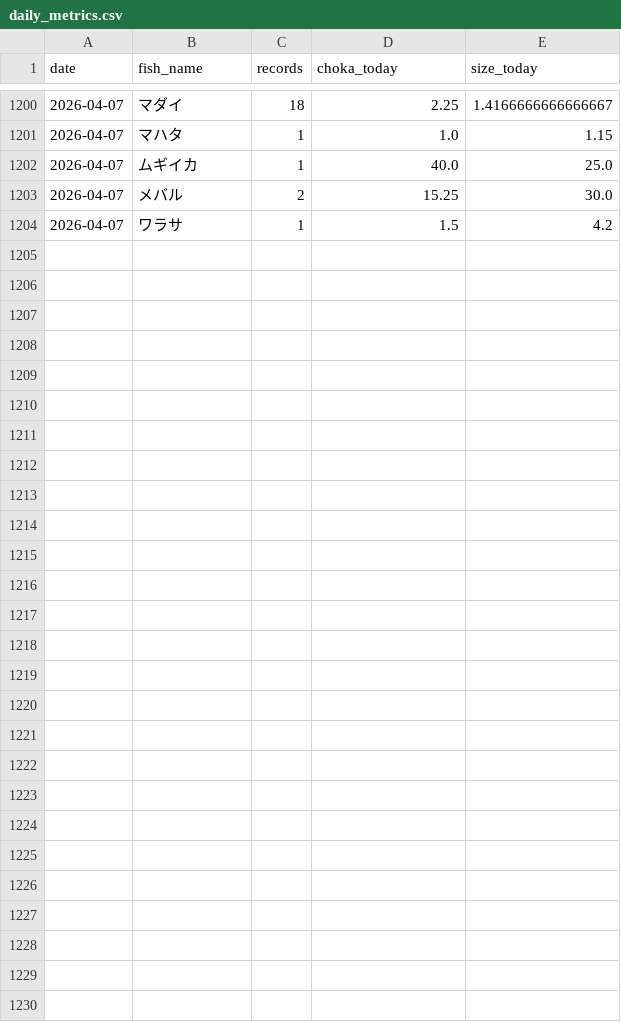
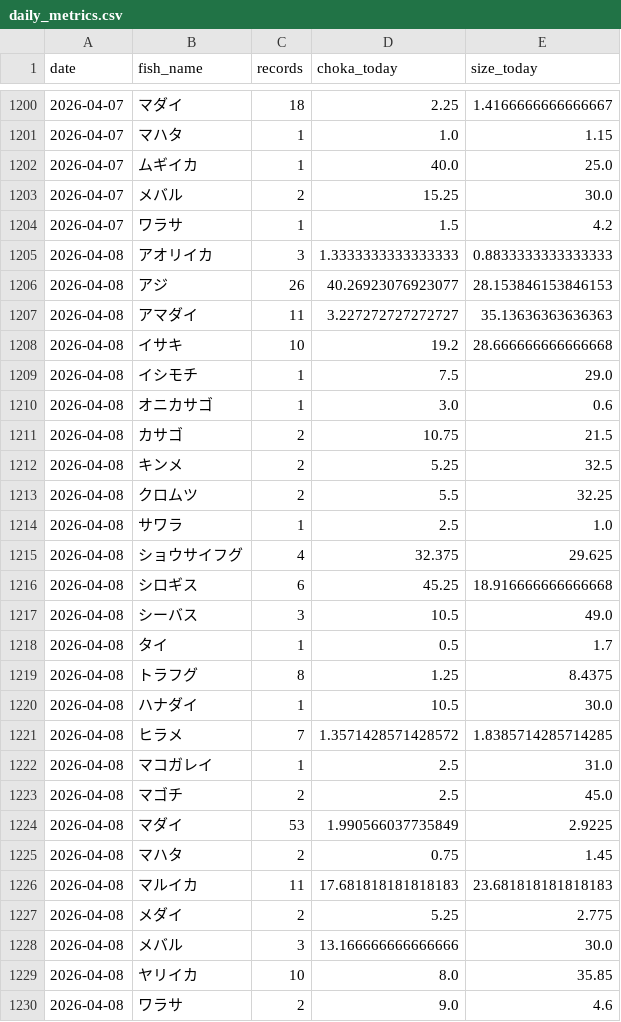
Before and after one commit to haradatakahiro/funaduri-tatiuo-auto, a CSV file: history/daily_metrics.csv, drawn as a sheet; only a part is shown, gaps mark what is left out; the diff covers the shown part only; the diff names each change by its address in the sheet, - before the commit and + after, or states it on an @@ line.

```diff
--- a/history/daily_metrics.csv
+++ b/history/daily_metrics.csv
+row 1205: 2026-04-08 | アオリイカ | 3 | 1.3333333333333333 | 0.8833333333333333
+row 1206: 2026-04-08 | アジ | 26 | 40.26923076923077 | 28.153846153846153
+row 1207: 2026-04-08 | アマダイ | 11 | 3.227272727272727 | 35.13636363636363
+row 1208: 2026-04-08 | イサキ | 10 | 19.2 | 28.666666666666668
+row 1209: 2026-04-08 | イシモチ | 1 | 7.5 | 29.0
+row 1210: 2026-04-08 | オニカサゴ | 1 | 3.0 | 0.6
+row 1211: 2026-04-08 | カサゴ | 2 | 10.75 | 21.5
+row 1212: 2026-04-08 | キンメ | 2 | 5.25 | 32.5
+row 1213: 2026-04-08 | クロムツ | 2 | 5.5 | 32.25
+row 1214: 2026-04-08 | サワラ | 1 | 2.5 | 1.0
+row 1215: 2026-04-08 | ショウサイフグ | 4 | 32.375 | 29.625
+row 1216: 2026-04-08 | シロギス | 6 | 45.25 | 18.916666666666668
+row 1217: 2026-04-08 | シーバス | 3 | 10.5 | 49.0
+row 1218: 2026-04-08 | タイ | 1 | 0.5 | 1.7
+row 1219: 2026-04-08 | トラフグ | 8 | 1.25 | 8.4375
+row 1220: 2026-04-08 | ハナダイ | 1 | 10.5 | 30.0
+row 1221: 2026-04-08 | ヒラメ | 7 | 1.3571428571428572 | 1.8385714285714285
+row 1222: 2026-04-08 | マコガレイ | 1 | 2.5 | 31.0
+row 1223: 2026-04-08 | マゴチ | 2 | 2.5 | 45.0
+row 1224: 2026-04-08 | マダイ | 53 | 1.990566037735849 | 2.9225
+row 1225: 2026-04-08 | マハタ | 2 | 0.75 | 1.45
+row 1226: 2026-04-08 | マルイカ | 11 | 17.681818181818183 | 23.681818181818183
+row 1227: 2026-04-08 | メダイ | 2 | 5.25 | 2.775
+row 1228: 2026-04-08 | メバル | 3 | 13.166666666666666 | 30.0
+row 1229: 2026-04-08 | ヤリイカ | 10 | 8.0 | 35.85
+row 1230: 2026-04-08 | ワラサ | 2 | 9.0 | 4.6
```
Also changed, not shown: 3 edited cells elsewhere in this file, 1 other file.
